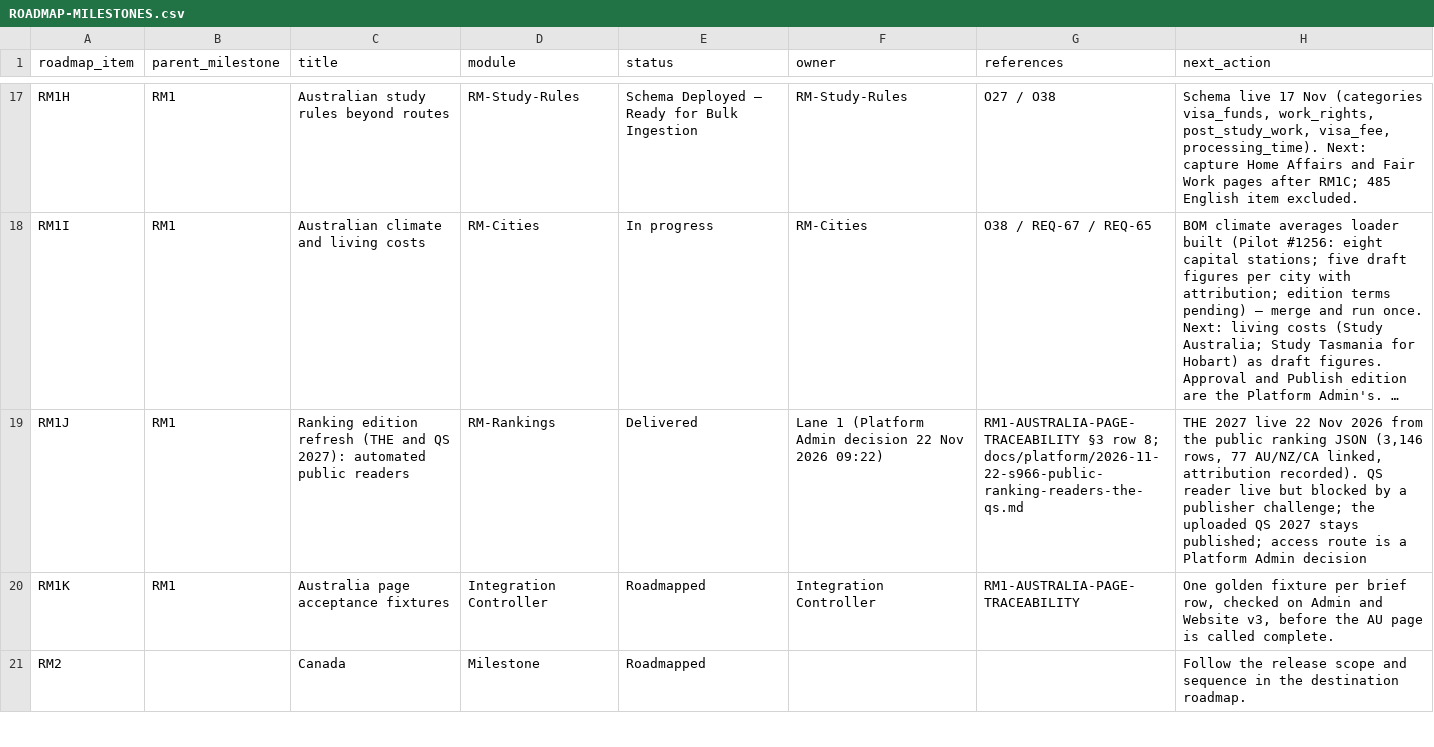
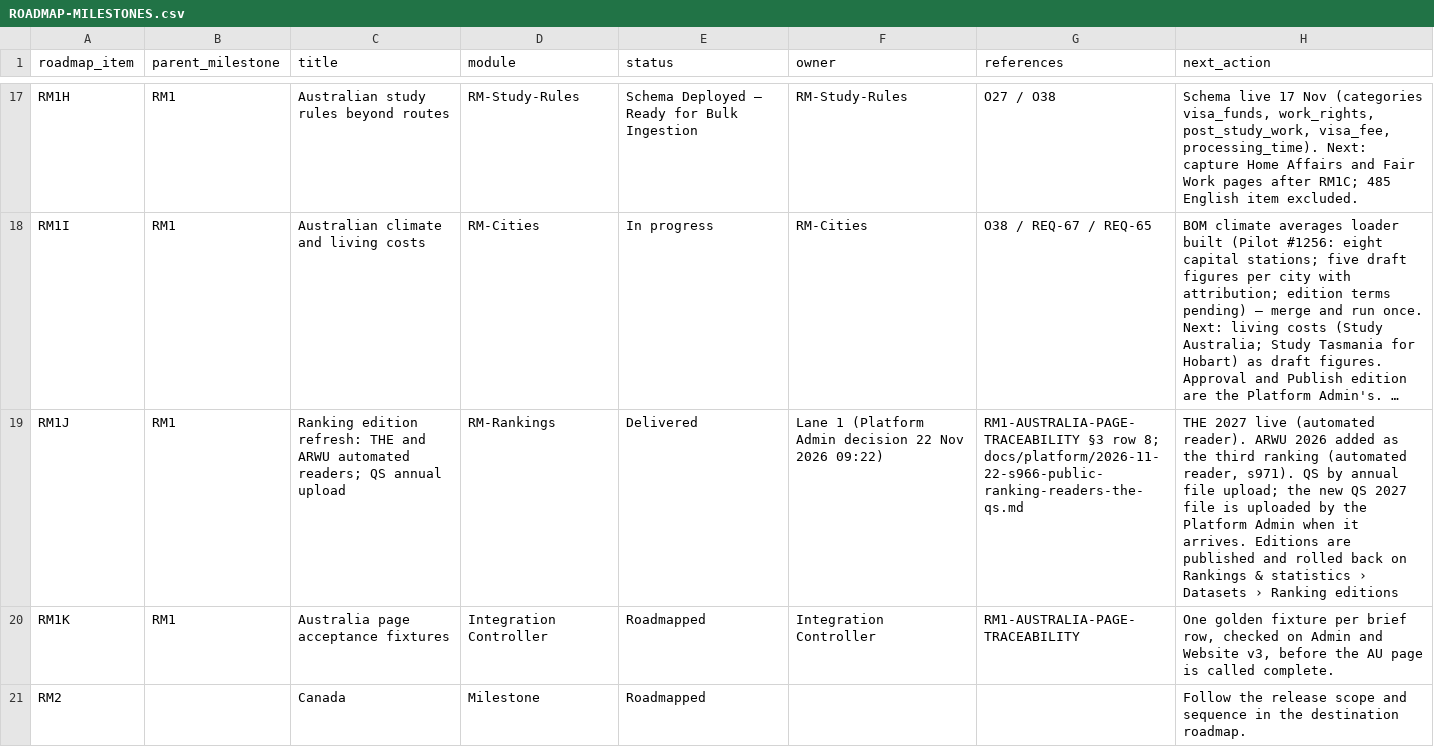
Before and after one commit to msinghbs-ai/coursefinder-admin, a CSV file: docs/Roadmap/2026-01/ROADMAP-MILESTONES.csv, drawn as a sheet; only a part is shown, gaps mark what is left out; long unchanged cells end in …; the diff names each change by its address in the sheet, - before the commit and + after, or states it on an @@ line.

```diff
--- a/docs/Roadmap/2026-01/ROADMAP-MILESTONES.csv
+++ b/docs/Roadmap/2026-01/ROADMAP-MILESTONES.csv
-C19 (title): Ranking edition refresh (THE and QS 2027): automated public readers
+C19 (title): Ranking edition refresh: THE and ARWU automated readers; QS annual upload
-H19 (next_action): …2027 live 22 Nov 2026 from the public ranking JSON (3,146 rows, 77 AU/NZ/CA linked, attribution recorded). QS reader live but blocked by a publisher challenge; the uploaded QS 2027 stays published; access route is a Platform Admin decision
+H19 (next_action): …2027 live (automated reader). ARWU 2026 added as the third ranking (automated reader, s971). QS by annual file upload; the new QS 2027 file is uploaded by the Platform Admin when it arrives. Editions are published and rolled back on Rankings & statistics › Datasets › Ranking editions
```
Also changed, not shown: docs/Roadmap/2026-01/ROADMAP-ENGAGEMENTS.csv, docs/integrations/INTERNAL-REQUESTS.csv, 17 other files.
